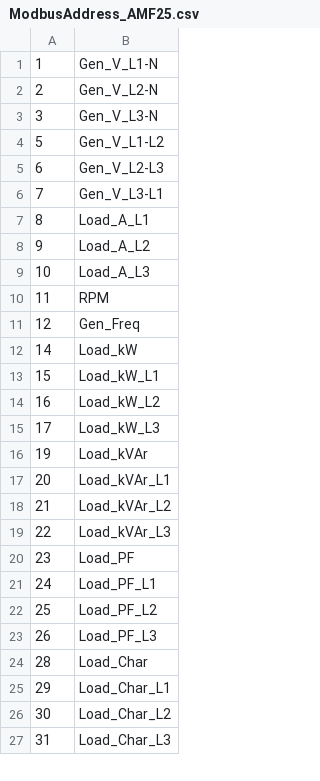
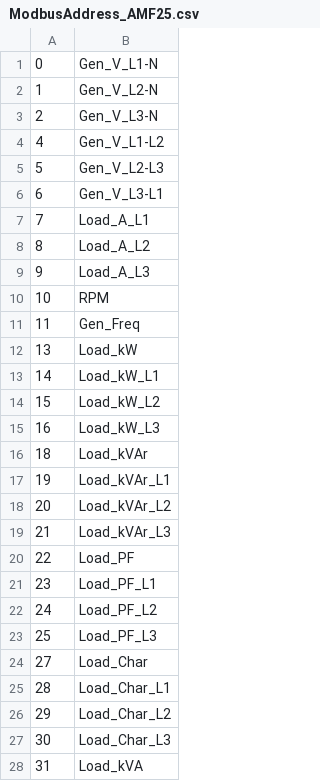
Before and after one commit to mrhb/OnlineMonitoringLogger, a CSV file: Resource/ModbusAddress_AMF25.csv, drawn as a sheet; only a part is shown; the diff covers the shown part only.

```diff
--- a/Resource/ModbusAddress_AMF25.csv
+++ b/Resource/ModbusAddress_AMF25.csv
@@ -1,27 +1,28 @@
-1,Gen_V_L1-N
-2,Gen_V_L2-N
-3,Gen_V_L3-N
-5,Gen_V_L1-L2
-6,Gen_V_L2-L3
-7,Gen_V_L3-L1
-8,Load_A_L1
-9,Load_A_L2
-10,Load_A_L3
-11,RPM
-12,Gen_Freq
-14,Load_kW
-15,Load_kW_L1
-16,Load_kW_L2
-17,Load_kW_L3
-19,Load_kVAr
-20,Load_kVAr_L1
-21,Load_kVAr_L2
-22,Load_kVAr_L3
-23,Load_PF
-24,Load_PF_L1
-25,Load_PF_L2
-26,Load_PF_L3
-28,Load_Char
-29,Load_Char_L1
-30,Load_Char_L2
-31,Load_Char_L3
+0,Gen_V_L1-N
+1,Gen_V_L2-N
+2,Gen_V_L3-N
+4,Gen_V_L1-L2
+5,Gen_V_L2-L3
+6,Gen_V_L3-L1
+7,Load_A_L1
+8,Load_A_L2
+9,Load_A_L3
+10,RPM
+11,Gen_Freq
+13,Load_kW
+14,Load_kW_L1
+15,Load_kW_L2
+16,Load_kW_L3
+18,Load_kVAr
+19,Load_kVAr_L1
+20,Load_kVAr_L2
+21,Load_kVAr_L3
+22,Load_PF
+23,Load_PF_L1
+24,Load_PF_L2
+25,Load_PF_L3
+27,Load_Char
+28,Load_Char_L1
+29,Load_Char_L2
+30,Load_Char_L3
+31,Load_kVA
```
Also changed, not shown: 12 added rows, 13 removed rows and 53 edited cells elsewhere in this file, 4 other files.
